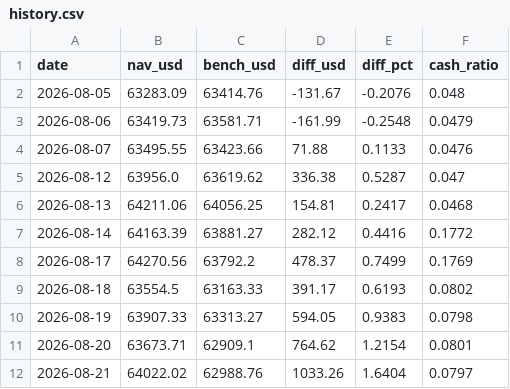
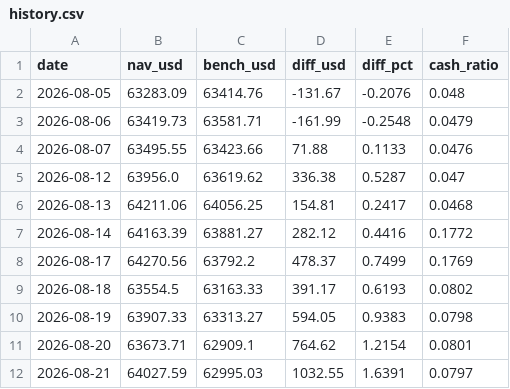
Before and after one commit to kimurap-collab/vs-sp500, a CSV file: ledger/history.csv, drawn as a sheet.

```diff
--- a/ledger/history.csv
+++ b/ledger/history.csv
@@ -11,2 +11,2 @@ date,nav_usd,bench_usd,diff_usd,diff_pct,cash_ratio
 2026-08-20,63673.71,62909.1,764.62,1.2154,0.0801
-2026-08-21,64022.02,62988.76,1033.26,1.6404,0.0797
+2026-08-21,64027.59,62995.03,1032.55,1.6391,0.0797
```
Also changed, not shown: ledger/rsi/history.csv, 3 other files.
